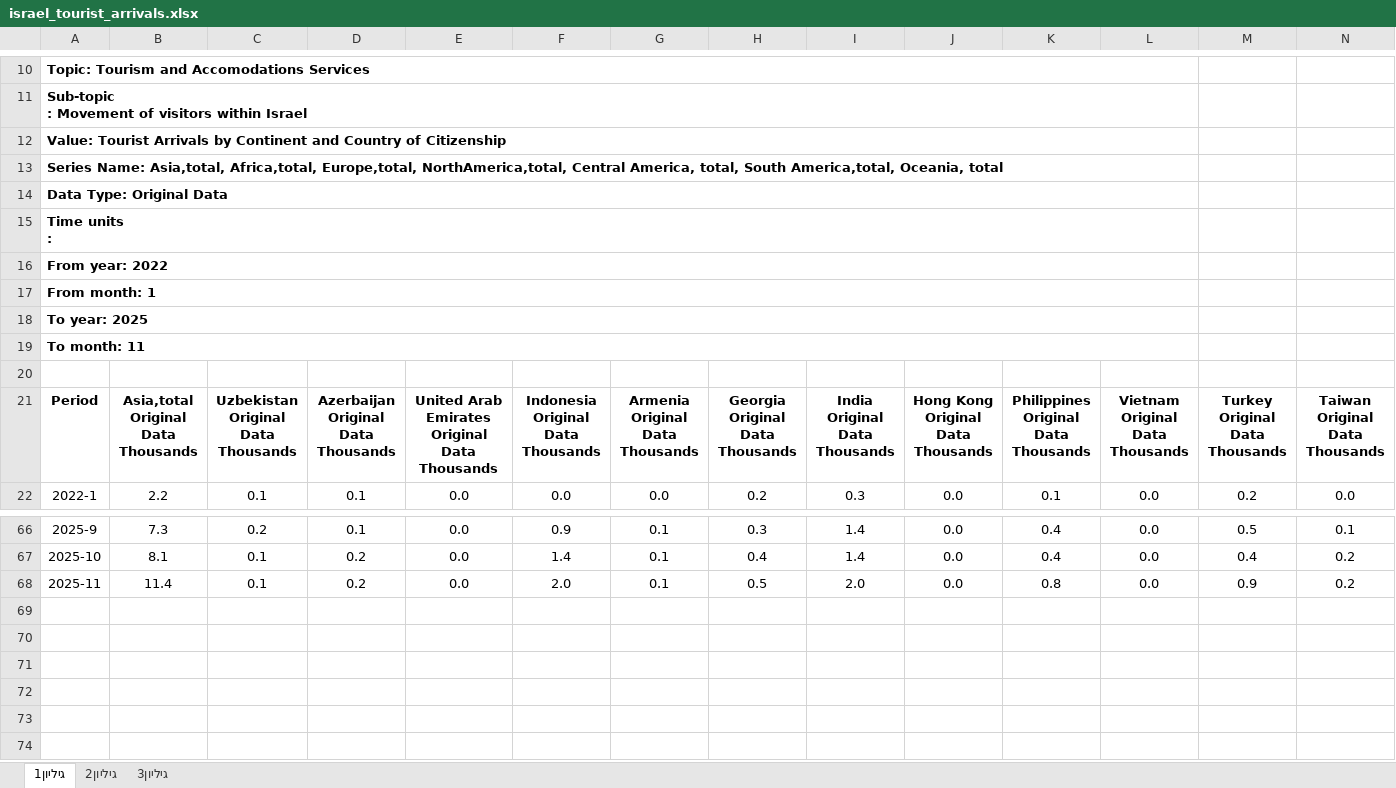
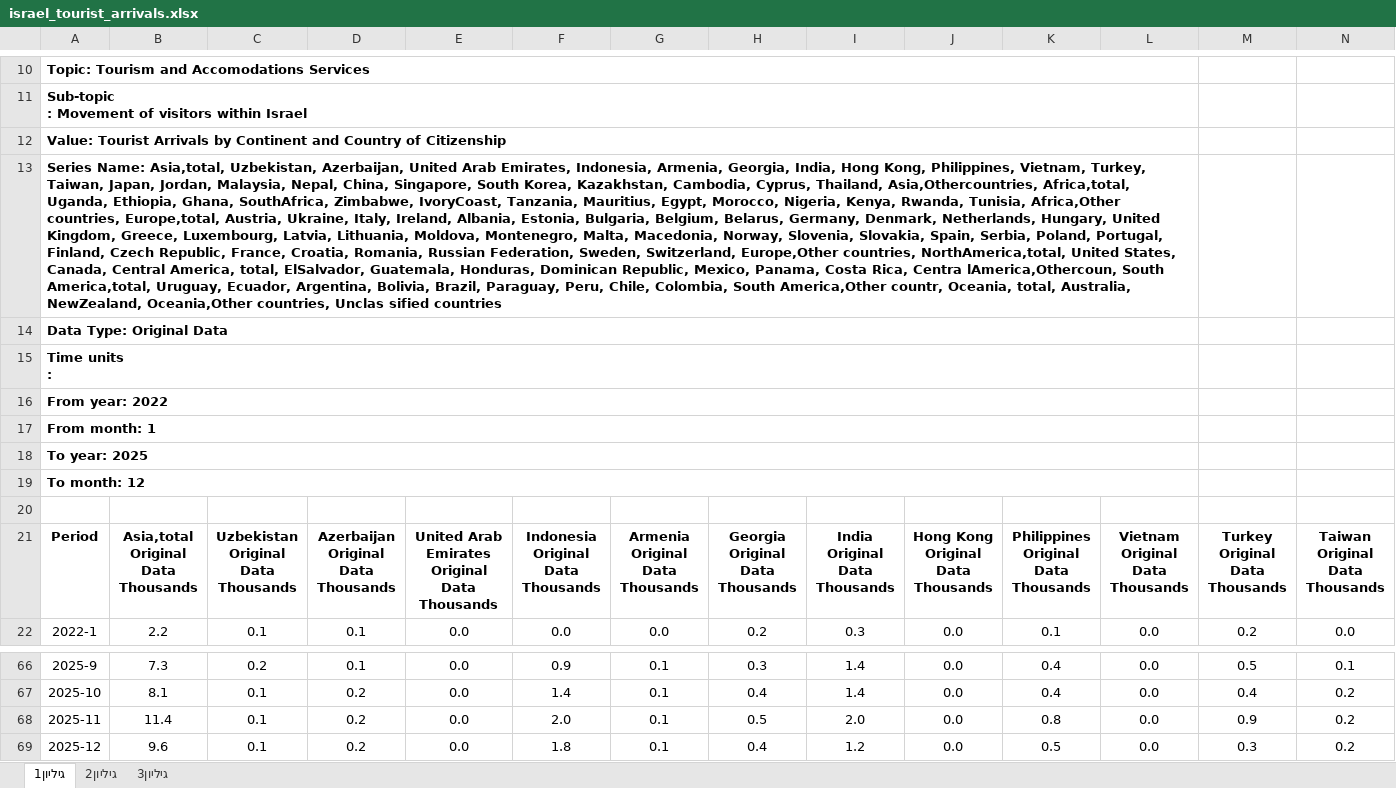
Before and after one commit to mtsinganis/the-data-decoded-visualizations, an Excel workbook: visuals/2025-12-israel-tourist-arrivals-by-continent/data/israel_tourist_arrivals.xlsx, sheet גיליון1, drawn as a sheet; only a part is shown, gaps mark what is left out; values as stored, in another font and other column widths than the file's, no borders; charts and pictures not drawn; rows hold the shown columns only; the diff names each change by its address in the sheet, - before the commit and + after, or states it on an @@ line.

Commit message:
Updated charts with data for Dec. 2025 + plus annotation changes

```diff
--- a/visuals/2025-12-israel-tourist-arrivals-by-continent/data/israel_tourist_arrivals.xlsx (sheet גיליון1)
+++ b/visuals/2025-12-israel-tourist-arrivals-by-continent/data/israel_tourist_arrivals.xlsx (sheet גיליון1)
-A13: …Name: Asia,total, Africa,total, Europe,total, NorthAmerica,total, Central America, total, South America,total, Oceania, total
+A13: …Name: Asia,total, Uzbekistan, Azerbaijan, United Arab Emirates, Indonesia, Armenia, Georgia, India, Hong Kong, Philippines, Vietnam, Turkey, Taiwan, Japan, Jordan, Malaysia, Nepal, China, Singapore, South Korea, Kazakhstan, Cambodia, Cyprus, Thailand, Asia,Othercountries, Africa,total, Uganda, Ethiopia, Ghana, SouthAfrica, Zimbabwe, IvoryCoast, Tanzania, Mauritius, Egypt, Morocco, Nigeria, Kenya, Rwanda, Tunisia, Africa,Other countries, Europe,total, Austria, Ukraine, Italy, Ireland, Albania, Estonia, Bulgaria, Belgium, Belarus, Germany, Denmark, Netherlands, Hungary, United Kingdom, Greece, Luxembourg, Latvia, Lithuania, Moldova, Montenegro, Malta, Macedonia, Norway, Slovenia, Slovakia, Spain, Serbia, Poland, Portugal, Finland, Czech Republic, France, Croatia, Romania, Russian Federation, Sweden, Switzerland, Europe,Other countries, NorthAmerica,total, United States, Canada, Central America, total, ElSalvador, Guatemala, Honduras, Dominican Republic, Mexico, Panama, Costa Rica, Centra lAmerica,Othercoun, South America,total, Uruguay, Ecuador, Argentina, Bolivia, Brazil, Paraguay, Peru, Chile, Colombia, South America,Other countr, Oceania, total, Australia, NewZealand, Oceania,Other countries, Unclas sified countries
-A19: To month: 11
+A19: To month: 12
+row 69: 2025-12 | 9.6 | 0.1 | 0.2 | 0.0 | 1.8 | 0.1 | 0.4 | 1.2 | 0.0 | 0.5 | 0.0 | 0.3 | 0.2
```
Also changed, not shown: charts or pictures, 13 other files.
